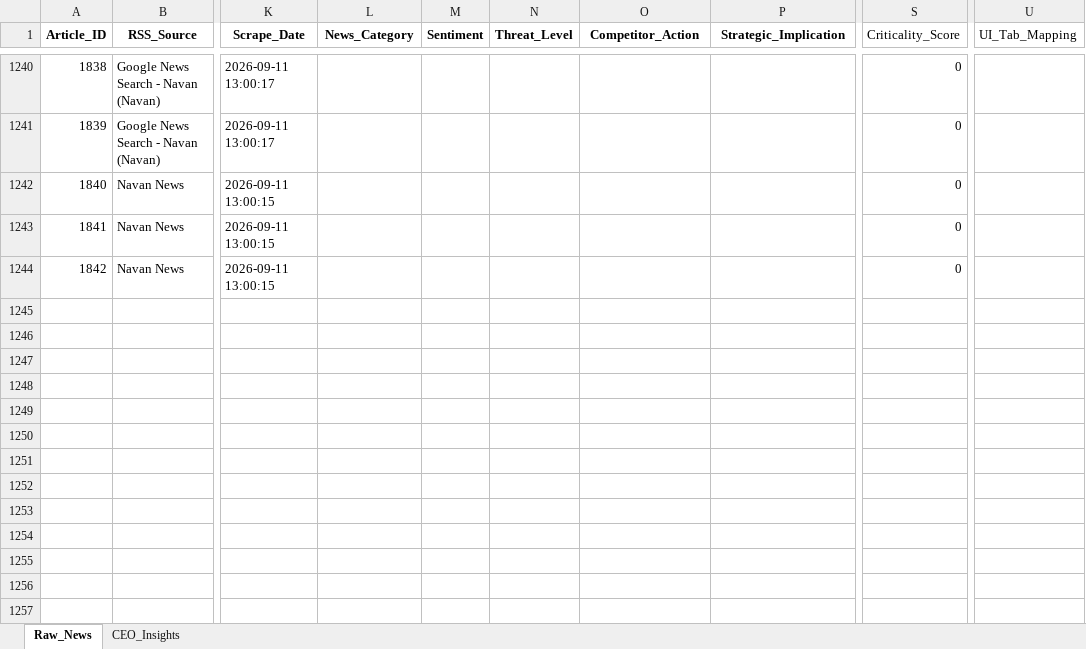
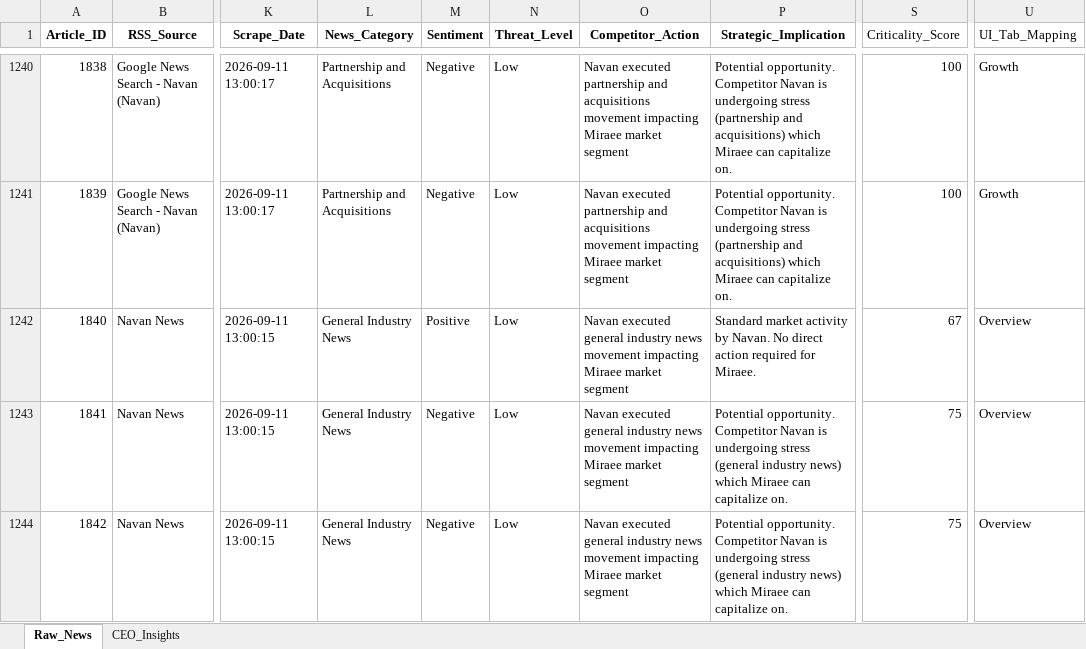
Before and after one commit to dmohanraj78/tabhidashboard, an Excel workbook: News_Intelligence/output/raw_news_database_Miraee.xlsx, sheet Raw_News, drawn as a sheet; only a part is shown, gaps mark what is left out; values as stored, in another font and other column widths than the file's, no borders; the diff covers the shown part only; the diff names each change by its address in the sheet, - before the commit and + after, or states it on an @@ line.

```diff
--- a/News_Intelligence/output/raw_news_database_Miraee.xlsx (sheet Raw_News)
+++ b/News_Intelligence/output/raw_news_database_Miraee.xlsx (sheet Raw_News)
-L1240:L1241 (News_Category): (empty)
+L1240:L1241 (News_Category): Partnership and Acquisitions
-M1240:M1241 (Sentiment): (empty)
+M1240:M1241 (Sentiment): Negative
-N1240:N1244 (Threat_Level): (empty)
+N1240:N1244 (Threat_Level): Low
-O1240:O1241 (Competitor_Action): (empty)
+O1240:O1241 (Competitor_Action): Navan executed partnership and acquisitions movement impacting Miraee market segment
-P1240:P1241 (Strategic_Implication): (empty)
+P1240:P1241 (Strategic_Implication): Potential opportunity. Competitor Navan is undergoing stress (partnership and acquisitions) which Miraee can capitalize on.
-S1240:S1241 (Criticality_Score): 0
+S1240:S1241 (Criticality_Score): 100
-U1240:U1241 (UI_Tab_Mapping): (empty)
+U1240:U1241 (UI_Tab_Mapping): Growth
-L1242:L1244 (News_Category): (empty)
+L1242:L1244 (News_Category): General Industry News
-M1242 (Sentiment): (empty)
+M1242 (Sentiment): Positive
-O1242:O1244 (Competitor_Action): (empty)
+O1242:O1244 (Competitor_Action): Navan executed general industry news movement impacting Miraee market segment
-P1242 (Strategic_Implication): (empty)
+P1242 (Strategic_Implication): Standard market activity by Navan. No direct action required for Miraee.
-S1242 (Criticality_Score): 0
+S1242 (Criticality_Score): 67
-U1242:U1244 (UI_Tab_Mapping): (empty)
+U1242:U1244 (UI_Tab_Mapping): Overview
-M1243:M1244 (Sentiment): (empty)
+M1243:M1244 (Sentiment): Negative
-P1243:P1244 (Strategic_Implication): (empty)
+P1243:P1244 (Strategic_Implication): Potential opportunity. Competitor Navan is undergoing stress (general industry news) which Miraee can capitalize on.
-S1243:S1244 (Criticality_Score): 0
+S1243:S1244 (Criticality_Score): 75
```
Also changed, not shown: 161 edited cells elsewhere in this sheet, News_Dashboard/data/raw_news_database_Miraee.xlsx, News_Dashboard/data/raw_news_database_Mondee.xlsx, 3 other files.
